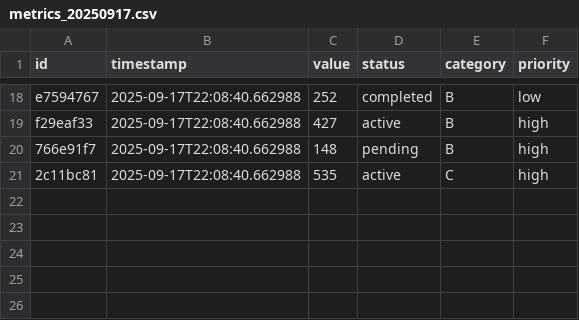
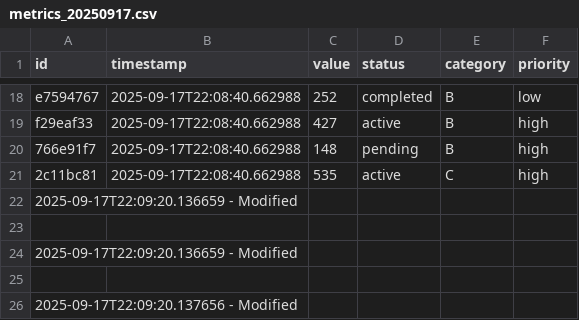
Before and after one commit to BoredCreator/activity-tracker, a CSV file: data/metrics_20250917.csv, drawn as a sheet; only a part is shown, gaps mark what is left out.

Commit message:
🔄 Update mocks

```diff
--- a/data/metrics_20250917.csv
+++ b/data/metrics_20250917.csv
@@ -21 +21,6 @@ f29eaf33,2025-09-17T22:08:40.662988,427,active,B,high
 2c11bc81,2025-09-17T22:08:40.662988,535,active,C,high
+2025-09-17T22:09:20.136659 - Modified
+
+2025-09-17T22:09:20.136659 - Modified
+
+2025-09-17T22:09:20.137656 - Modified
```
